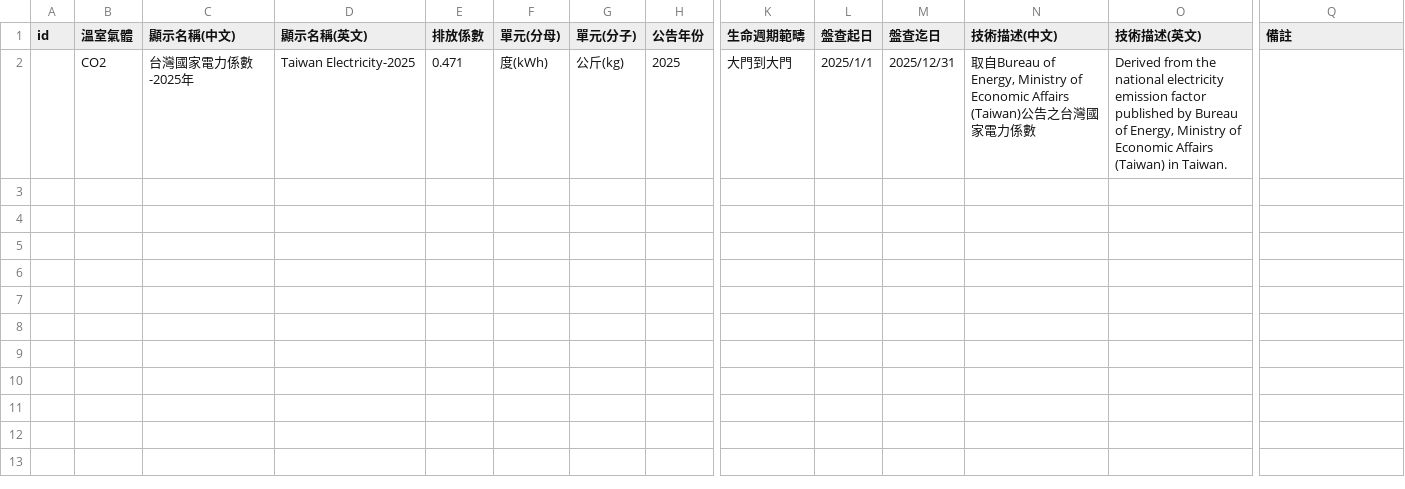
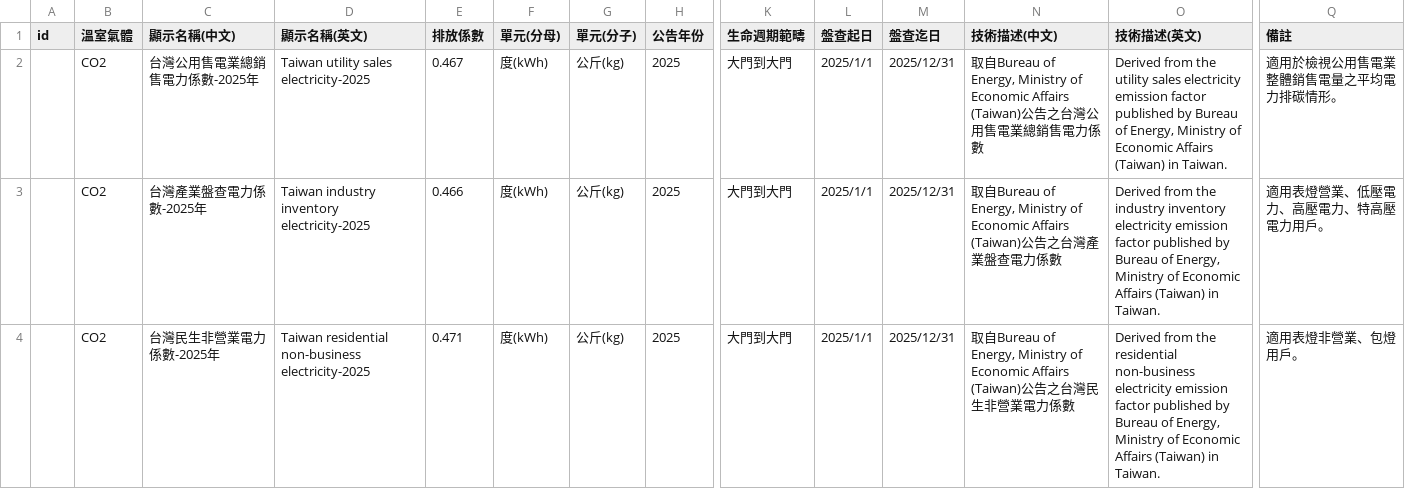
Before and after one commit to unikkuo-sketch/EF-public-artifacts, a CSV file: latest/EF_output.csv, drawn as a sheet; only a part is shown, gaps mark what is left out; addresses are those after the commit; rows hold the shown columns only; the diff names each change by its address in the sheet, - before the commit and + after, or states it on an @@ line.

```diff
--- a/latest/EF_output.csv
+++ b/latest/EF_output.csv
+row 2:  | CO2 | 台灣公用售電業總銷售電力係數-2025年 | Taiwan utility sales electricity-2025 | 0.467 | 度(kWh) | 公斤(kg) | 2025 | 大門到大門 | 2025/1/1 | 2025/12/31 | 取自Bureau of Energy, Ministry of Economic Affairs (Taiwan)公告之台灣公用售電業總銷售電力係數 | Derived from the utility sales electricity emission factor published by Bureau of Energy, Ministry of Economic Affairs (Taiwan) in Taiwan. | 適用於檢視公用售電業整體銷售電量之平均電力排碳情形。
+row 3:  | CO2 | 台灣產業盤查電力係數-2025年 | Taiwan industry inventory electricity-2025 | 0.466 | 度(kWh) | 公斤(kg) | 2025 | 大門到大門 | 2025/1/1 | 2025/12/31 | 取自Bureau of Energy, Ministry of Economic Affairs (Taiwan)公告之台灣產業盤查電力係數 | Derived from the industry inventory electricity emission factor published by Bureau of Energy, Ministry of Economic Affairs (Taiwan) in Taiwan. | 適用表燈營業、低壓電力、高壓電力、特高壓電力用戶。
-C4 (顯示名稱(中文)): 台灣國家電力係數-2025年
+C4 (顯示名稱(中文)): 台灣民生非營業電力係數-2025年
-D4 (顯示名稱(英文)): Taiwan Electricity-2025
+D4 (顯示名稱(英文)): Taiwan residential non-business electricity-2025
-N4 (技術描述(中文)): …台灣國家電力…
+N4 (技術描述(中文)): …台灣民生非營業電力…
-O4 (技術描述(英文)): …from the national electricity emission…
+O4 (技術描述(英文)): …from the residential non-business electricity emission…
-Q4 (備註): (empty)
+Q4 (備註): 適用表燈非營業、包燈用戶。
```
Also changed, not shown: 3 other files.
